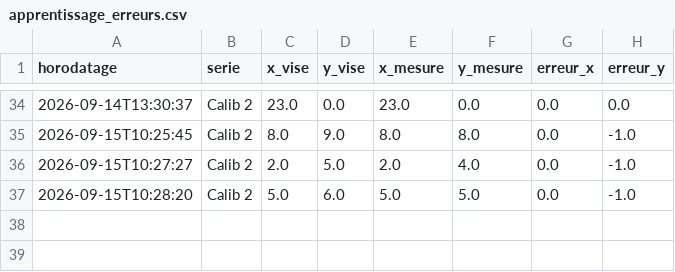
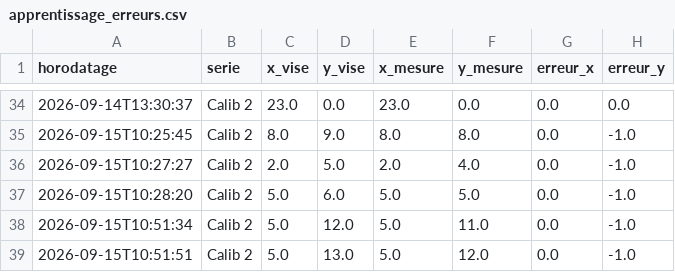
Before and after one commit to jamel926/hornetdeathstar, a CSV file: Bras/ModuleDeDeplacement/resultats/apprentissage_erreurs.csv, drawn as a sheet; only a part is shown, gaps mark what is left out; the diff names each change by its address in the sheet, - before the commit and + after, or states it on an @@ line.

```diff
--- a/Bras/ModuleDeDeplacement/resultats/apprentissage_erreurs.csv
+++ b/Bras/ModuleDeDeplacement/resultats/apprentissage_erreurs.csv
+row 38: 2026-09-15T10:51:34 | Calib 2 | 5.0 | 12.0 | 5.0 | 11.0 | 0.0 | -1.0
+row 39: 2026-09-15T10:51:51 | Calib 2 | 5.0 | 13.0 | 5.0 | 12.0 | 0.0 | -1.0
```
Also changed, not shown: Bras/ModuleDeDeplacement/resultats/validation_pointage.csv, Bras/ModuleDeDeplacement/resultats/validation_pointage_Calib_2.csv, 3 other files.
